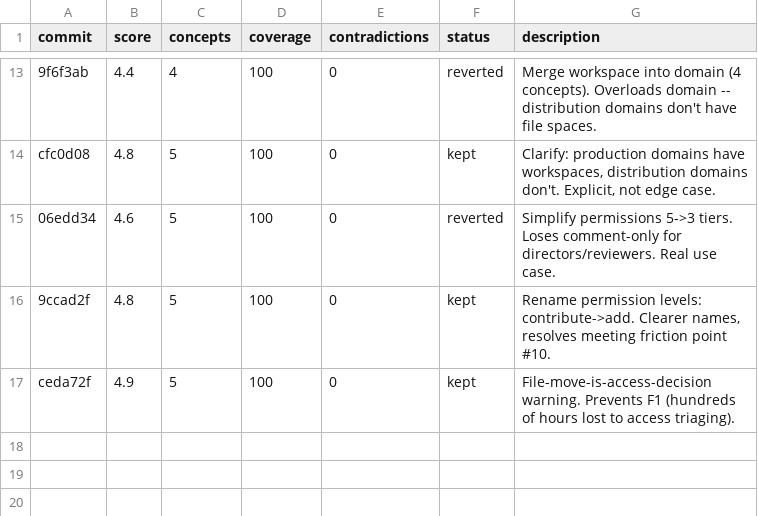
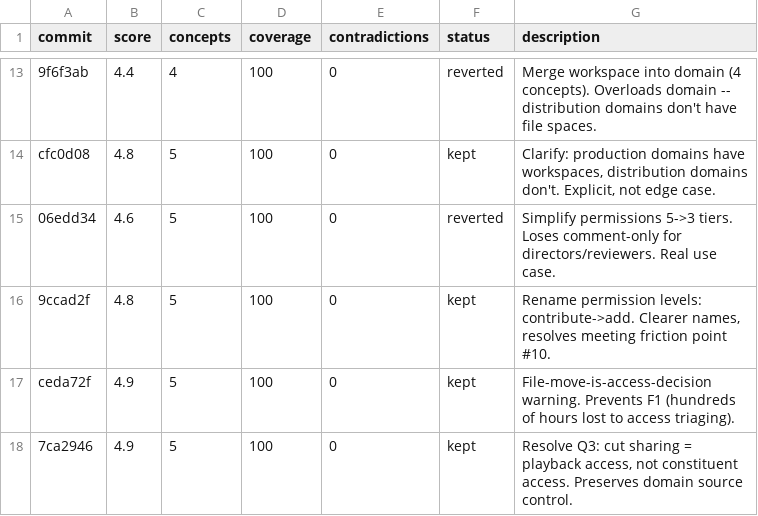
Before and after one commit to ivvvvvvvvvaaaan/Upside-Down, a TSV file: results.tsv, drawn as a sheet; only a part is shown, gaps mark what is left out.

Commit message:
experiment 16: resolve Q3 -- sharing a cut grants playback access, not constituent access

```diff
--- a/results.tsv
+++ b/results.tsv
@@ -17 +17,2 @@ cfc0d08	4.8	5	100	0	kept	Clarify: production domains have workspaces, distributi
 ceda72f	4.9	5	100	0	kept	File-move-is-access-decision warning. Prevents F1 (hundreds of hours lost to access triaging).
+7ca2946	4.9	5	100	0	kept	Resolve Q3: cut sharing = playback access, not constituent access. Preserves domain source control.
```
Also changed, not shown: 1 other file.
